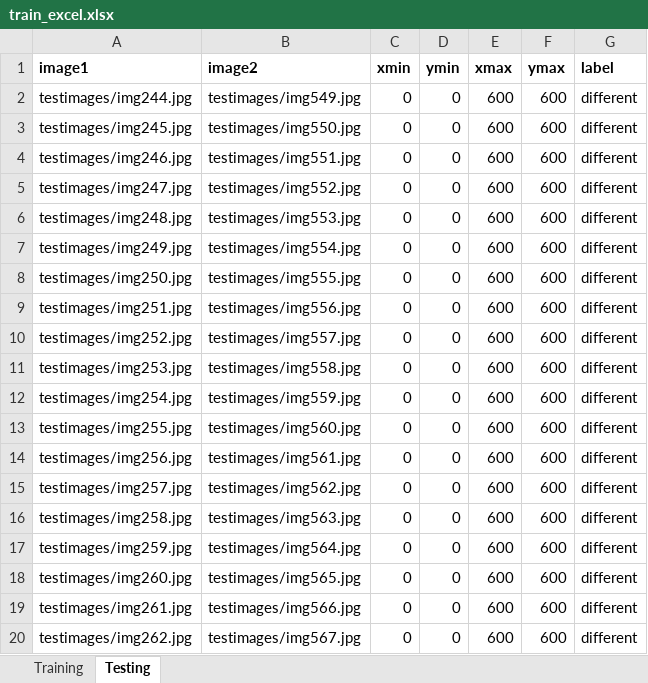
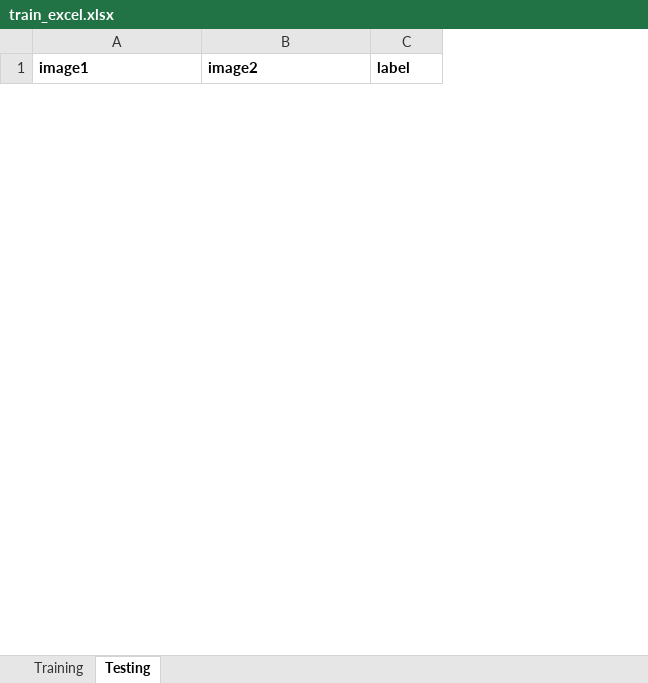
Before and after one commit to SeniorDesignF20/AmazonUnderstandingProductImages, an Excel workbook: JDGroup/train_excel.xlsx, sheet Testing, drawn as a sheet; only a part is shown; values as stored, in another font and other column widths than the file's, no borders; removed rows and columns are numbered as before the commit, all else as after; the diff covers the shown part only; the diff names each change by its address in the sheet, - before the commit and + after, or states it on an @@ line.

```diff
--- a/JDGroup/train_excel.xlsx (sheet Testing)
+++ b/JDGroup/train_excel.xlsx (sheet Testing)
-column C (xmin), empty
-column D (ymin), empty
-column E (xmax), empty
-column F (ymax), empty
-row 2: testimages/img244.jpg | testimages/img549.jpg | 0 | 0 | 600 | 600 | different
-row 3: testimages/img245.jpg | testimages/img550.jpg | 0 | 0 | 600 | 600 | different
-row 4: testimages/img246.jpg | testimages/img551.jpg | 0 | 0 | 600 | 600 | different
-row 5: testimages/img247.jpg | testimages/img552.jpg | 0 | 0 | 600 | 600 | different
-row 6: testimages/img248.jpg | testimages/img553.jpg | 0 | 0 | 600 | 600 | different
-row 7: testimages/img249.jpg | testimages/img554.jpg | 0 | 0 | 600 | 600 | different
-row 8: testimages/img250.jpg | testimages/img555.jpg | 0 | 0 | 600 | 600 | different
-row 9: testimages/img251.jpg | testimages/img556.jpg | 0 | 0 | 600 | 600 | different
-row 10: testimages/img252.jpg | testimages/img557.jpg | 0 | 0 | 600 | 600 | different
-row 11: testimages/img253.jpg | testimages/img558.jpg | 0 | 0 | 600 | 600 | different
-row 12: testimages/img254.jpg | testimages/img559.jpg | 0 | 0 | 600 | 600 | different
-row 13: testimages/img255.jpg | testimages/img560.jpg | 0 | 0 | 600 | 600 | different
-row 14: testimages/img256.jpg | testimages/img561.jpg | 0 | 0 | 600 | 600 | different
-row 15: testimages/img257.jpg | testimages/img562.jpg | 0 | 0 | 600 | 600 | different
-row 16: testimages/img258.jpg | testimages/img563.jpg | 0 | 0 | 600 | 600 | different
-row 17: testimages/img259.jpg | testimages/img564.jpg | 0 | 0 | 600 | 600 | different
-row 18: testimages/img260.jpg | testimages/img565.jpg | 0 | 0 | 600 | 600 | different
-row 19: testimages/img261.jpg | testimages/img566.jpg | 0 | 0 | 600 | 600 | different
-row 20: testimages/img262.jpg | testimages/img567.jpg | 0 | 0 | 600 | 600 | different
```
Also changed, not shown: 61 added rows and 42 removed rows elsewhere in this sheet, sheet Training, 2 other files.
